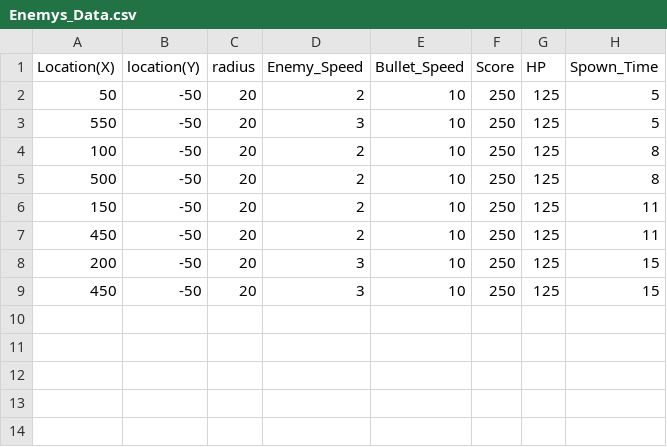
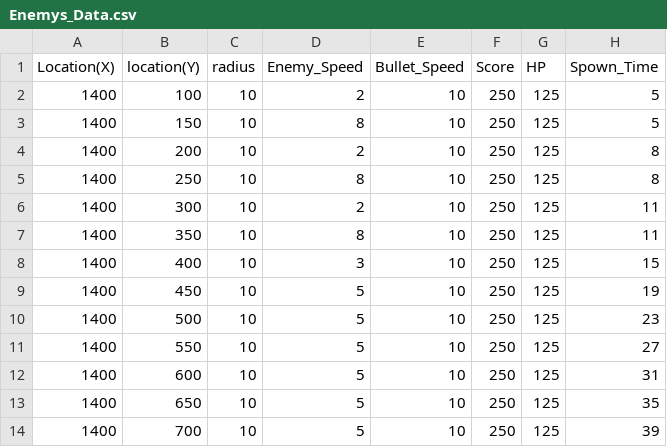
Before and after one commit to gao2968/Game-Jam_2024_spring, a CSV file: DriveAndAvoid1/Resource/dat/Enemys_Data.csv, drawn as a sheet.

```diff
--- a/DriveAndAvoid1/Resource/dat/Enemys_Data.csv
+++ b/DriveAndAvoid1/Resource/dat/Enemys_Data.csv
@@ -1,9 +1,14 @@
 Location(X),location(Y),radius,Enemy_Speed,Bullet_Speed,Score,HP,Spown_Time
-50,-50,20,2,10,250,125,5
-550,-50,20,3,10,250,125,5
-100,-50,20,2,10,250,125,8
-500,-50,20,2,10,250,125,8
-150,-50,20,2,10,250,125,11
-450,-50,20,2,10,250,125,11
-200,-50,20,3,10,250,125,15
-450,-50,20,3,10,250,125,15
+1400,100,10,2,10,250,125,5
+1400,150,10,8,10,250,125,5
+1400,200,10,2,10,250,125,8
+1400,250,10,8,10,250,125,8
+1400,300,10,2,10,250,125,11
+1400,350,10,8,10,250,125,11
+1400,400,10,3,10,250,125,15
+1400,450,10,5,10,250,125,19
+1400,500,10,5,10,250,125,23
+1400,550,10,5,10,250,125,27
+1400,600,10,5,10,250,125,31
+1400,650,10,5,10,250,125,35
+1400,700,10,5,10,250,125,39
```
Also changed, not shown: 4 other files.
